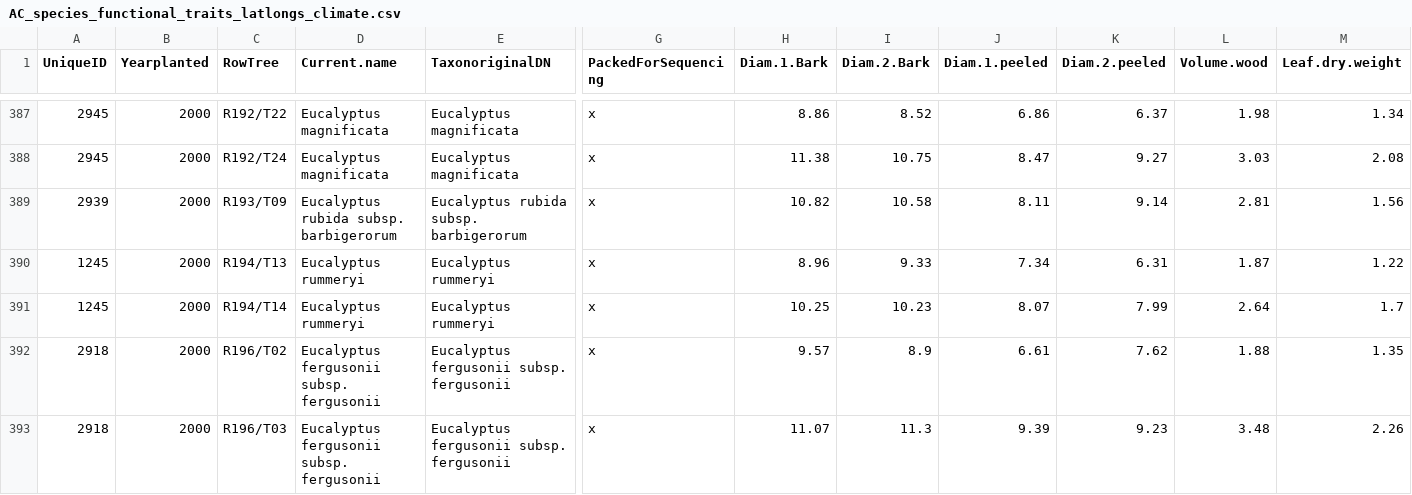
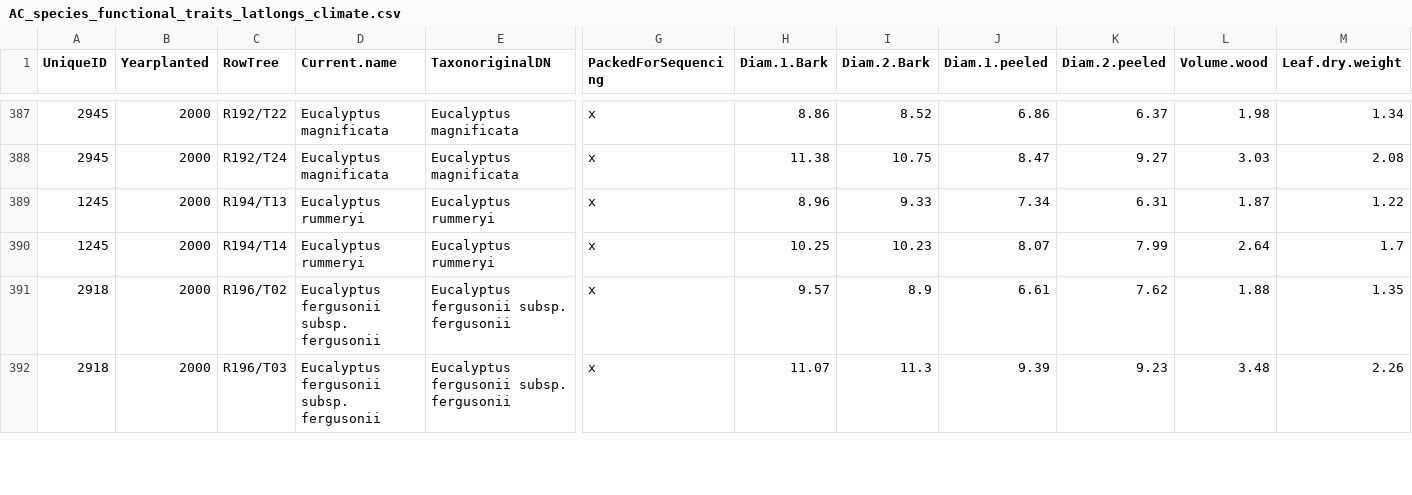
Before and after one commit to ACColin/EucsDroughtTraitsCoordination, a CSV file: data/AC_species_functional_traits_latlongs_climate.csv, drawn as a sheet; only a part is shown, gaps mark what is left out; rows hold the shown columns only; the diff names each change by its address in the sheet, - before the commit and + after, or states it on an @@ line.

```diff
--- a/data/AC_species_functional_traits_latlongs_climate.csv
+++ b/data/AC_species_functional_traits_latlongs_climate.csv
-row 389: 2939 | 2000 | R193/T09 | Eucalyptus rubida subsp. barbigerorum | Eucalyptus rubida subsp. barbigerorum | x | 10.82 | 10.58 | 8.11 | 9.14 | 2.81 | 1.56
```
Also changed, not shown: 4 other files.
